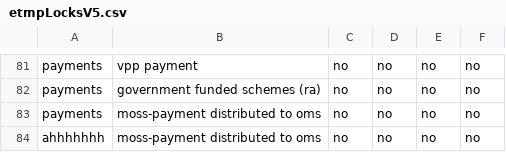
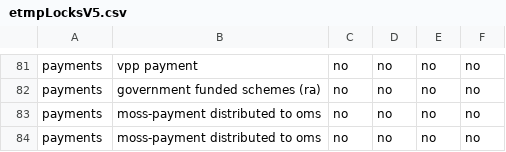
Before and after one commit to hmrc/debt-transformation-stub, a CSV file: app/uk/gov/hmrc/debttransformationstub/utils/etmpLocks/etmpLocksV5.csv, drawn as a sheet; only a part is shown, gaps mark what is left out.

Commit message:
update all lock encoder files

```diff
--- a/app/uk/gov/hmrc/debttransformationstub/utils/etmpLocks/etmpLocksV5.csv
+++ b/app/uk/gov/hmrc/debttransformationstub/utils/etmpLocks/etmpLocksV5.csv
@@ -83,2 +83,2 @@ payments,government funded schemes (ra),no,no,no,no
 payments,moss-payment distributed to oms,no,no,no,no
-ahhhhhhh,moss-payment distributed to oms,no,no,no,no
+payments,moss-payment distributed to oms,no,no,no,no
```
Also changed, not shown: 2 other files.
